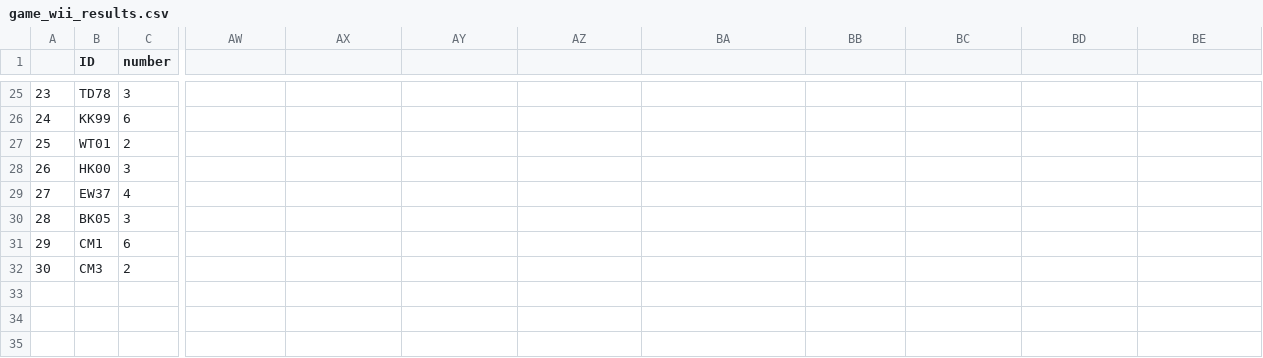
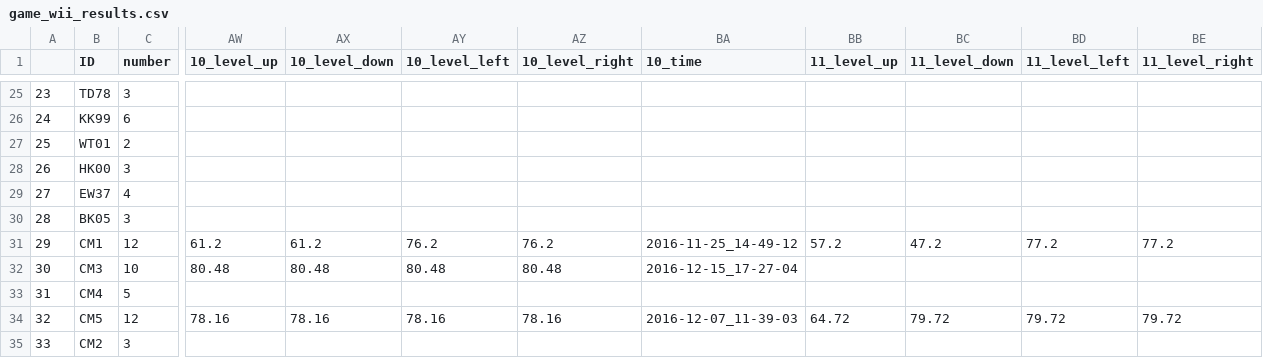
Before and after one commit to BrainTech/openbci, a CSV file: exps/ventures/data/game_wii_results.csv, drawn as a sheet; only a part is shown, gaps mark what is left out; rows hold the shown columns only; the diff covers the shown part only; the diff names each change by its address in the sheet, - before the commit and + after, or states it on an @@ line.

```diff
--- a/exps/ventures/data/game_wii_results.csv
+++ b/exps/ventures/data/game_wii_results.csv
-AW1: (empty)
+AW1: 10_level_up
-AX1: (empty)
+AX1: 10_level_down
-AY1: (empty)
+AY1: 10_level_left
-AZ1: (empty)
+AZ1: 10_level_right
-BA1: (empty)
+BA1: 10_time
-BB1: (empty)
+BB1: 11_level_up
-BC1: (empty)
+BC1: 11_level_down
-BD1: (empty)
+BD1: 11_level_left
-BE1: (empty)
+BE1: 11_level_right
-C31 (number): 6
+C31 (number): 12
-AW31 (10_level_up): (empty)
+AW31 (10_level_up): 61.2
-AX31 (10_level_down): (empty)
+AX31 (10_level_down): 61.2
-AY31 (10_level_left): (empty)
+AY31 (10_level_left): 76.2
-AZ31 (10_level_right): (empty)
+AZ31 (10_level_right): 76.2
-BA31 (10_time): (empty)
+BA31 (10_time): 2016-11-25_14-49-12
-BB31 (11_level_up): (empty)
+BB31 (11_level_up): 57.2
-BC31 (11_level_down): (empty)
+BC31 (11_level_down): 47.2
-BD31 (11_level_left): (empty)
+BD31 (11_level_left): 77.2
-BE31 (11_level_right): (empty)
+BE31 (11_level_right): 77.2
-C32 (number): 2
+C32 (number): 10
-AW32 (10_level_up): (empty)
+AW32 (10_level_up): 80.48
-AX32 (10_level_down): (empty)
+AX32 (10_level_down): 80.48
-AY32 (10_level_left): (empty)
+AY32 (10_level_left): 80.48
-AZ32 (10_level_right): (empty)
+AZ32 (10_level_right): 80.48
-BA32 (10_time): (empty)
+BA32 (10_time): 2016-12-15_17-27-04
+row 33: 31 | CM4 | 5
+row 34: 32 | CM5 | 12 | 78.16 | 78.16 | 78.16 | 78.16 | 2016-12-07_11-39-03 | 64.72 | 79.72 | 79.72 | 79.72
+row 35: 33 | CM2 | 3
```
Also changed, not shown: 62 edited cells elsewhere in this file, exps/ventures/data/calibration_results.csv, exps/ventures/data/calibration_results_2.csv, 2 other files.
